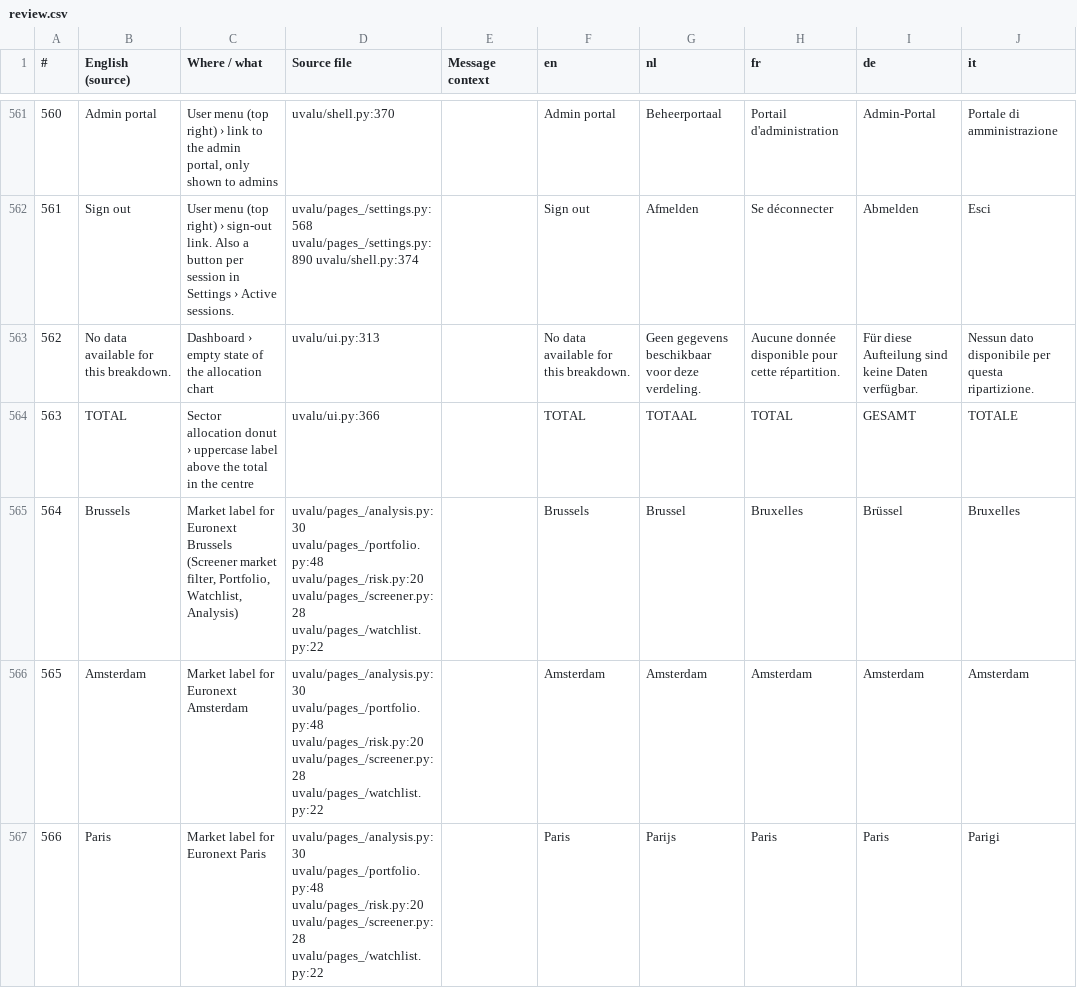
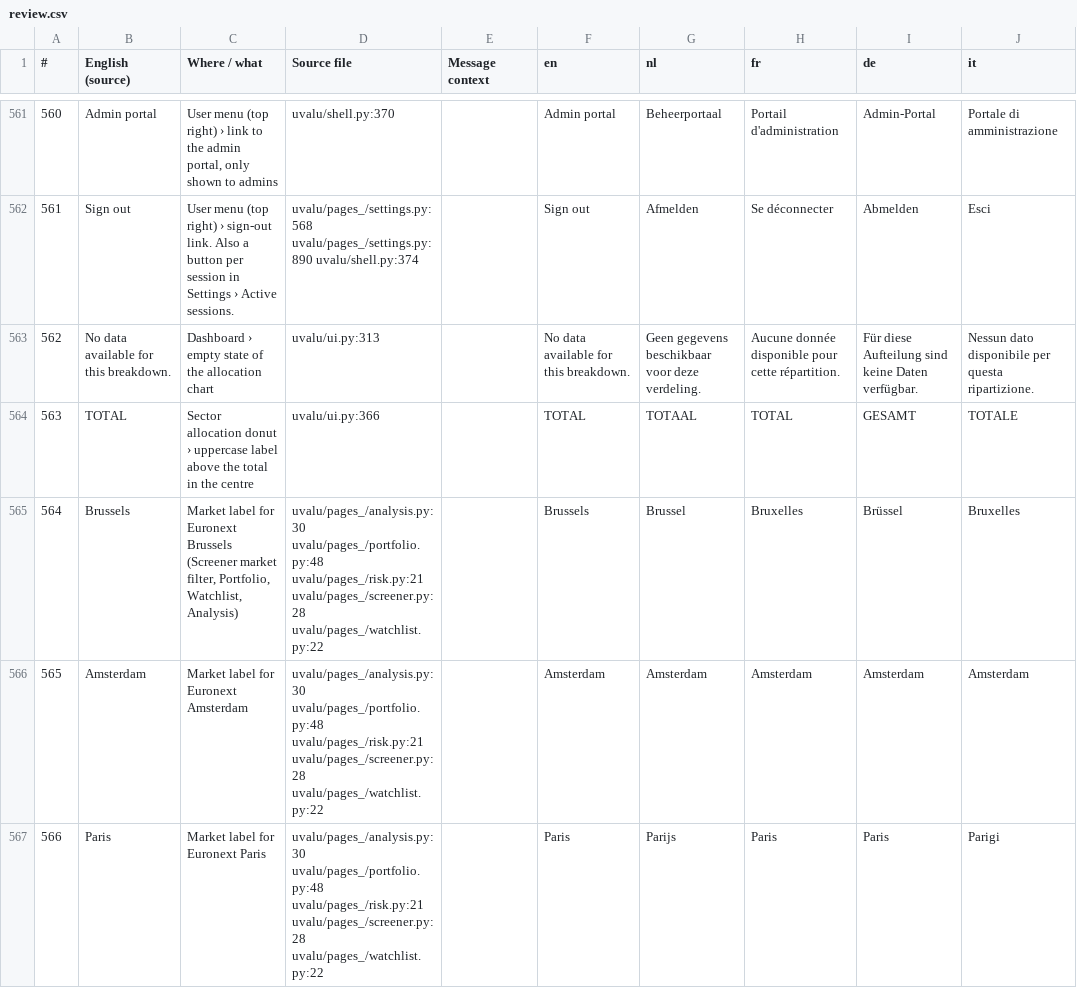
Before and after one commit to svenclaes76/UV, a CSV file: locales/review.csv, drawn as a sheet; only a part is shown, gaps mark what is left out; the diff covers the shown part only; the diff names each change by its address in the sheet, - before the commit and + after, or states it on an @@ line.

```diff
--- a/locales/review.csv
+++ b/locales/review.csv
-D565:D567 (Source file): uvalu/pages_/analysis.py:30 uvalu/pages_/portfolio.py:48 uvalu/pages_/risk.py:20 uvalu/pages_/screener.py:28 uvalu/pages_/watchlist.py:22
+D565:D567 (Source file): uvalu/pages_/analysis.py:30 uvalu/pages_/portfolio.py:48 uvalu/pages_/risk.py:21 uvalu/pages_/screener.py:28 uvalu/pages_/watchlist.py:22
```
Also changed, not shown: 37 edited cells elsewhere in this file, 15 other files.
